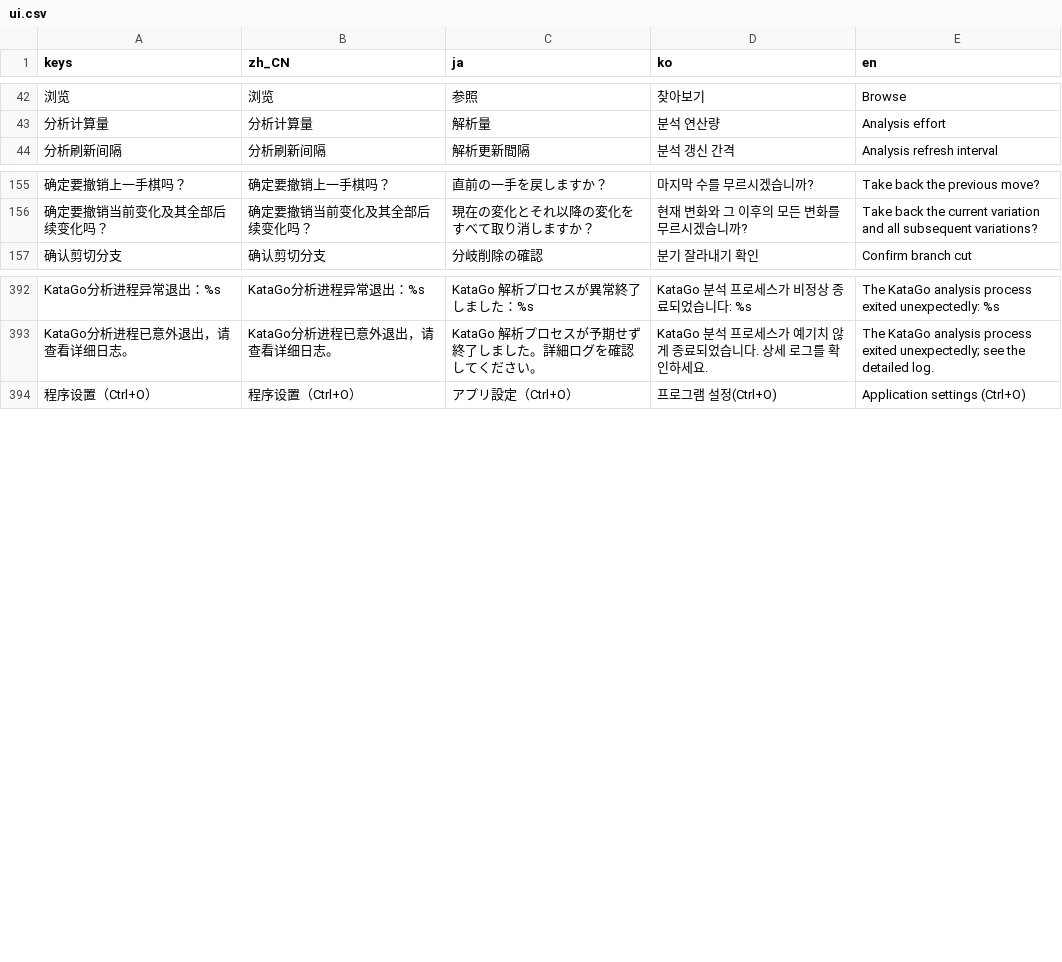
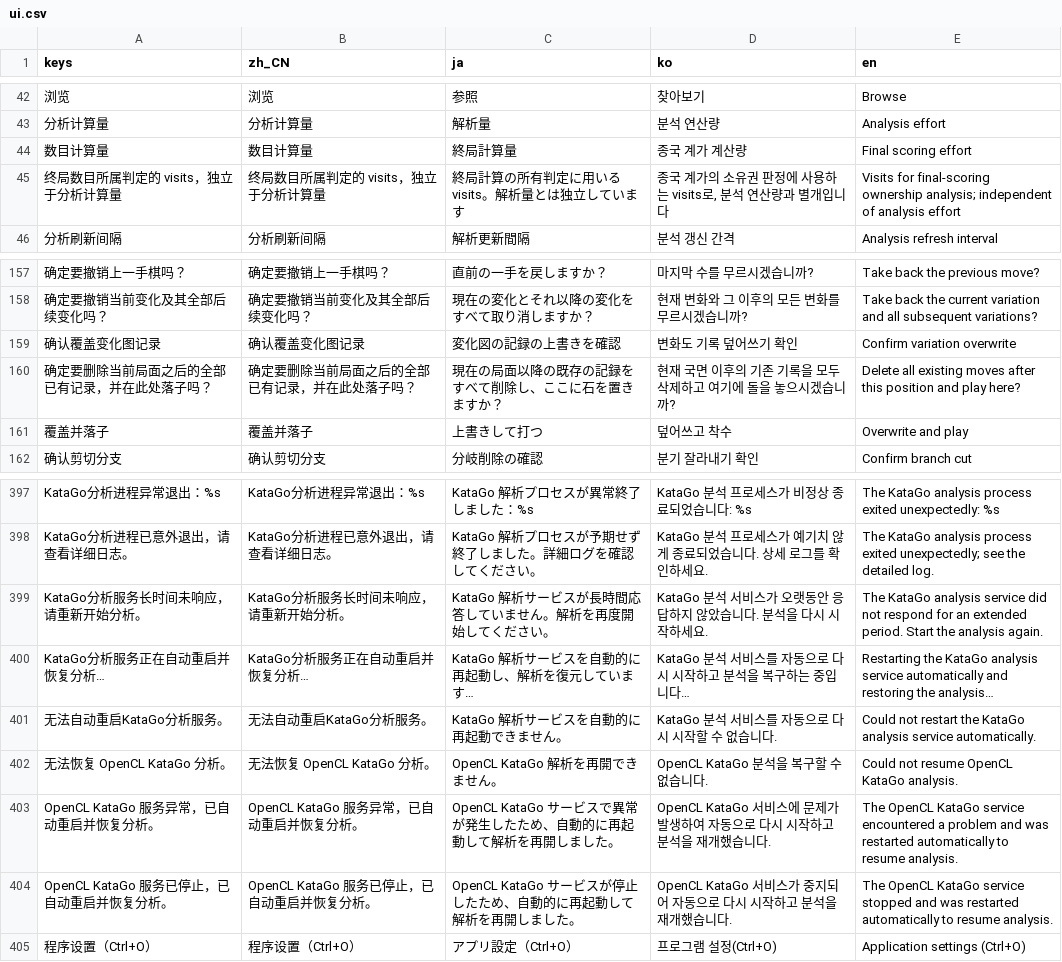
Before and after one commit to nadesico19/gotepad, a CSV file: gotepad-gd/localization/ui.csv, drawn as a sheet; only a part is shown, gaps mark what is left out.

Commit message:
更新 0.1.14 版本 - 解决安卓版中如果KataGo后台被系统回收，只能重启软件才能恢复的问题。 - Windows端的分支预览视图支持鼠标左键移动视口，适应触控板不支持右键拖拽的情况。 - 变化图模式中，允许在中间节点直接另选位置落子，自动删除原有后续节点。 - Windows端双击打开SGF时，在当前已运行的Gotepad内新建标签页，而非新建Gotepad窗口。 - 修复安卓端从系统内打开SGF跳转Gotepad时，已有标签被新SGF覆盖的问题。
Translation：
- Fixed an issue on Android where KataGo could only be restored by restarting the application after its backend was reclaimed by the system.
- The branch preview on Windows can now be panned with the left mouse button, accommodating touchpads that do not support right-button dragging.
- In variation mode, you can play a different move from an intermediate node, replacing its existing continuation after confirmation.
- On Windows, double-clicking an SGF now opens it in a new tab in the running Gotepad instance instead of creating another Gotepad window.
- Fixed an issue on Android where opening an SGF from the system could overwrite an existing tab in Gotepad.

```diff
--- a/gotepad-gd/localization/ui.csv
+++ b/gotepad-gd/localization/ui.csv
@@ -43,2 +43,4 @@ keys,zh_CN,ja,ko,en
 "分析计算量","分析计算量","解析量","분석 연산량","Analysis effort"
+"数目计算量","数目计算量","終局計算量","종국 계가 계산량","Final scoring effort"
+"终局数目所属判定的 visits，独立于分析计算量","终局数目所属判定的 visits，独立于分析计算量","終局計算の所有判定に用いる visits。解析量とは独立しています","종국 계가의 소유권 판정에 사용하는 visits로, 분석 연산량과 별개입니다","Visits for final-scoring ownership analysis; independent of analysis effort"
 "分析刷新间隔","分析刷新间隔","解析更新間隔","분석 갱신 간격","Analysis refresh interval"
@@ -156,2 +158,5 @@ keys,zh_CN,ja,ko,en
 "确定要撤销当前变化及其全部后续变化吗？","确定要撤销当前变化及其全部后续变化吗？","現在の変化とそれ以降の変化をすべて取り消しますか？","현재 변화와 그 이후의 모든 변화를 무르시겠습니까?","Take back the current variation and all subsequent variations?"
+"确认覆盖变化图记录","确认覆盖变化图记录","変化図の記録の上書きを確認","변화도 기록 덮어쓰기 확인","Confirm variation overwrite"
+"确定要删除当前局面之后的全部已有记录，并在此处落子吗？","确定要删除当前局面之后的全部已有记录，并在此处落子吗？","現在の局面以降の既存の記録をすべて削除し、ここに石を置きますか？","현재 국면 이후의 기존 기록을 모두 삭제하고 여기에 돌을 놓으시겠습니까?","Delete all existing moves after this position and play here?"
+"覆盖并落子","覆盖并落子","上書きして打つ","덮어쓰고 착수","Overwrite and play"
 "确认剪切分支","确认剪切分支","分岐削除の確認","분기 잘라내기 확인","Confirm branch cut"
@@ -393,2 +398,8 @@ keys,zh_CN,ja,ko,en
 "KataGo分析进程已意外退出，请查看详细日志。","KataGo分析进程已意外退出，请查看详细日志。","KataGo 解析プロセスが予期せず終了しました。詳細ログを確認してください。","KataGo 분석 프로세스가 예기치 않게 종료되었습니다. 상세 로그를 확인하세요.","The KataGo analysis process exited unexpectedly; see the detailed log."
+"KataGo分析服务长时间未响应，请重新开始分析。","KataGo分析服务长时间未响应，请重新开始分析。","KataGo 解析サービスが長時間応答していません。解析を再度開始してください。","KataGo 분석 서비스가 오랫동안 응답하지 않았습니다. 분석을 다시 시작하세요.","The KataGo analysis service did not respond for an extended period. Start the analysis again."
+"KataGo分析服务正在自动重启并恢复分析…","KataGo分析服务正在自动重启并恢复分析…","KataGo 解析サービスを自動的に再起動し、解析を復元しています…","KataGo 분석 서비스를 자동으로 다시 시작하고 분석을 복구하는 중입니다…","Restarting the KataGo analysis service automatically and restoring the analysis…"
+"无法自动重启KataGo分析服务。","无法自动重启KataGo分析服务。","KataGo 解析サービスを自動的に再起動できません。","KataGo 분석 서비스를 자동으로 다시 시작할 수 없습니다.","Could not restart the KataGo analysis service automatically."
+"无法恢复 OpenCL KataGo 分析。","无法恢复 OpenCL KataGo 分析。","OpenCL KataGo 解析を再開できません。","OpenCL KataGo 분석을 복구할 수 없습니다.","Could not resume OpenCL KataGo analysis."
+"OpenCL KataGo 服务异常，已自动重启并恢复分析。","OpenCL KataGo 服务异常，已自动重启并恢复分析。","OpenCL KataGo サービスで異常が発生したため、自動的に再起動して解析を再開しました。","OpenCL KataGo 서비스에 문제가 발생하여 자동으로 다시 시작하고 분석을 재개했습니다.","The OpenCL KataGo service encountered a problem and was restarted automatically to resume analysis."
+"OpenCL KataGo 服务已停止，已自动重启并恢复分析。","OpenCL KataGo 服务已停止，已自动重启并恢复分析。","OpenCL KataGo サービスが停止したため、自動的に再起動して解析を再開しました。","OpenCL KataGo 서비스가 중지되어 자동으로 다시 시작하고 분석을 재개했습니다.","The OpenCL KataGo service stopped and was restarted automatically to resume analysis."
 "程序设置（Ctrl+O）","程序设置（Ctrl+O）","アプリ設定（Ctrl+O）","프로그램 설정(Ctrl+O)","Application settings (Ctrl+O)"
```
Also changed, not shown: 33 other files.
